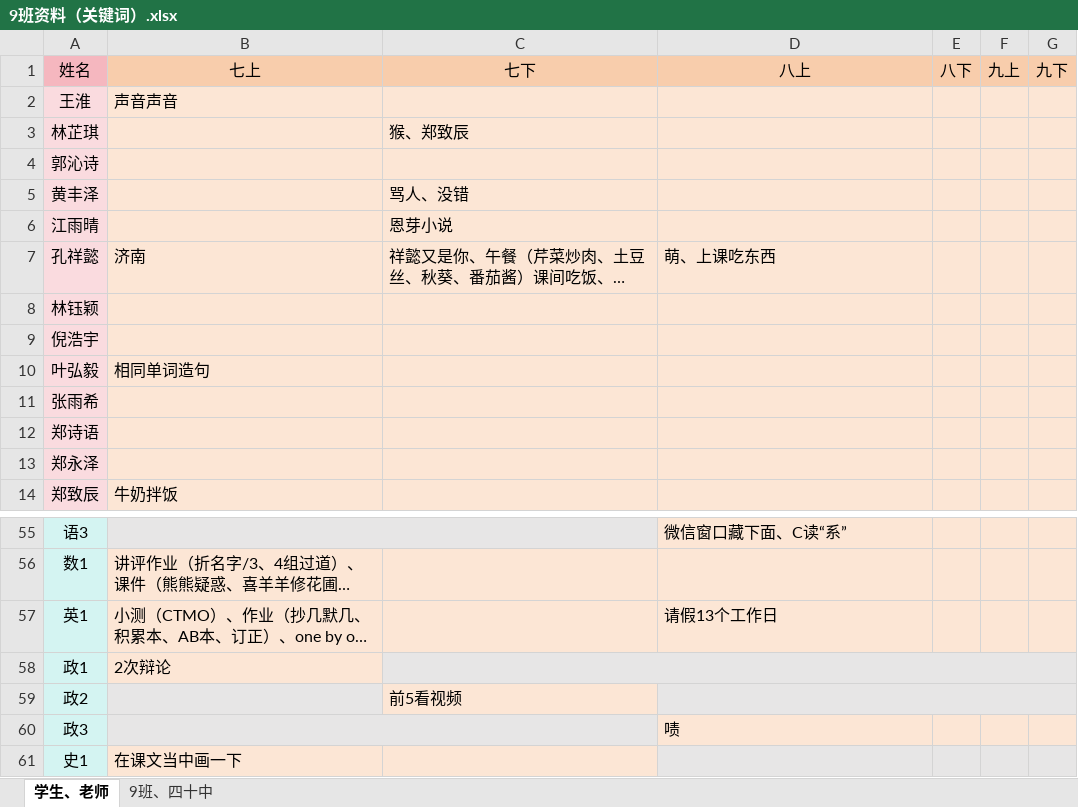
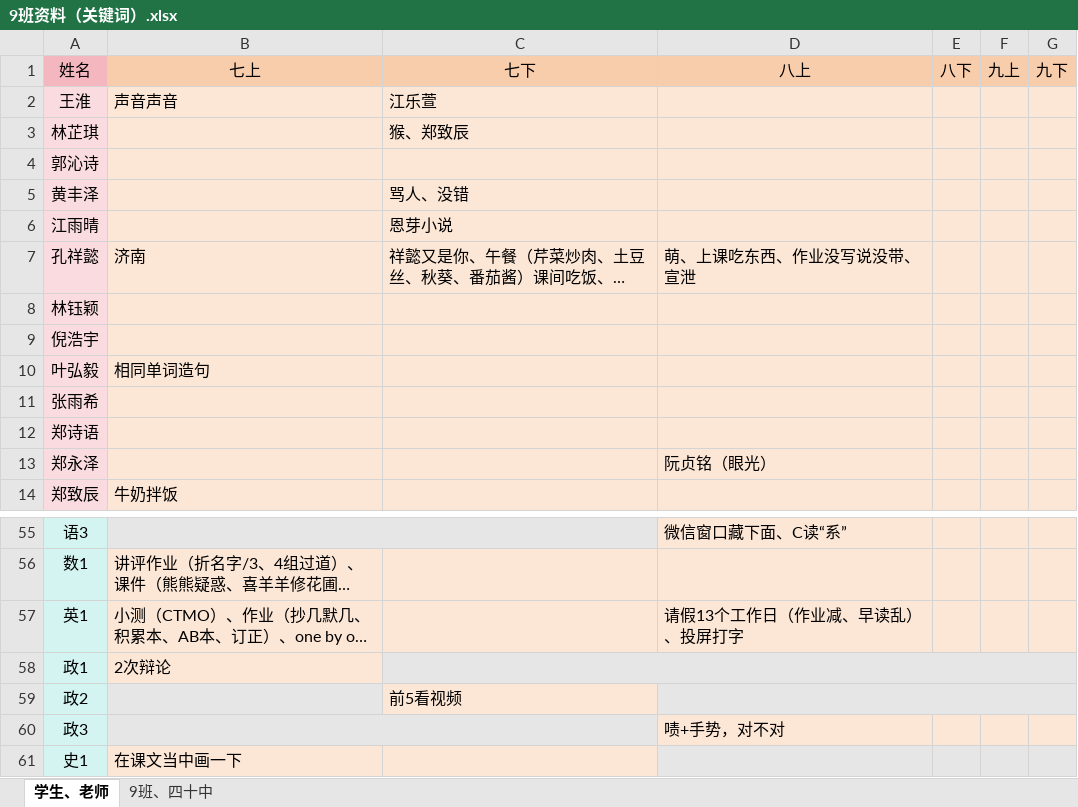
Before and after one commit to dsywy1698/dsywy1698.github.io, an Excel workbook: c/9班资料（关键词）.xlsx, sheet 学生、老师, drawn as a sheet; only a part is shown, gaps mark what is left out; long unchanged cells end in …; values as stored, in another font and other column widths than the file's, no borders; conditional formats not drawn; the diff names each change by its address in the sheet, - before the commit and + after, or states it on an @@ line.

```diff
--- a/c/9班资料（关键词）.xlsx (sheet 学生、老师)
+++ b/c/9班资料（关键词）.xlsx (sheet 学生、老师)
-C2: (empty)
+C2: 江乐萱
-D7: 萌、上课吃东西
+D7: 萌、上课吃东西、作业没写说没带、宣泄
-D13: (empty)
+D13: 阮贞铭（眼光）
-D57: 请假13个工作日
+D57: 请假13个工作日（作业减、早读乱）、投屏打字
-D60: 啧
+D60: 啧+手势，对不对
```
Also changed, not shown: sheet 9班、四十中, 2 other files.
